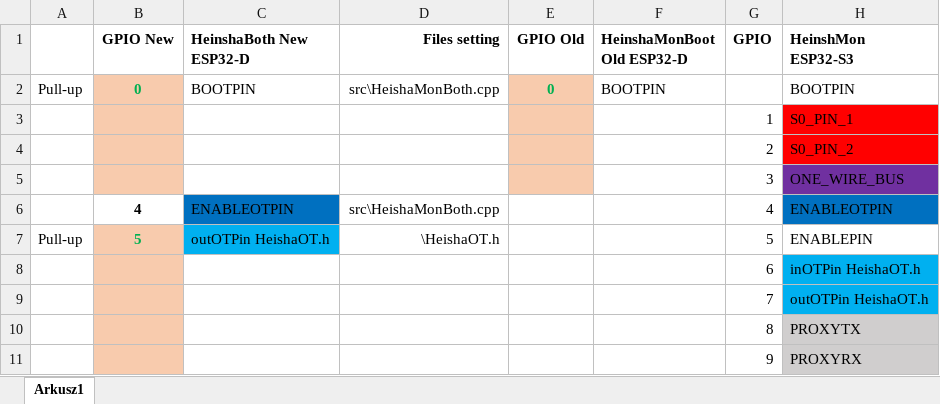
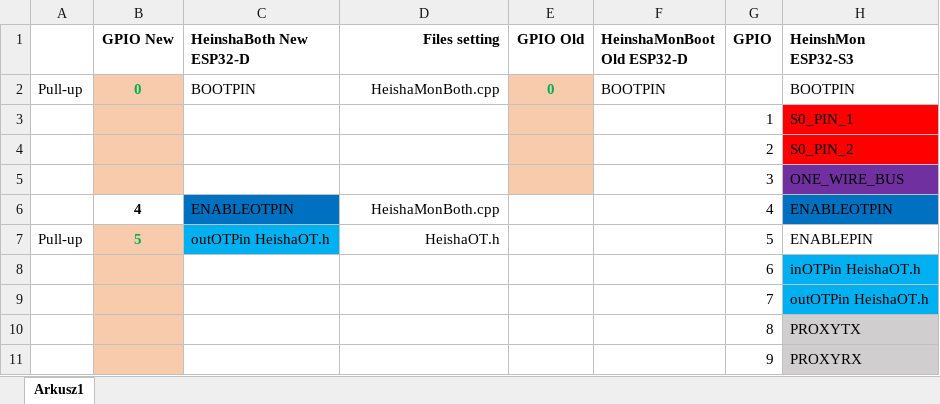
Before and after one commit to salakrzy/HeishaMonBoth, an Excel workbook: Doc/GPIO compare.xlsx, sheet Arkusz1, drawn as a sheet; only a part is shown; values as stored, in another font and other column widths than the file's, no borders; the diff covers the shown part only; the diff names each change by its address in the sheet, - before the commit and + after, or states it on an @@ line.

```diff
--- a/Doc/GPIO compare.xlsx (sheet Arkusz1)
+++ b/Doc/GPIO compare.xlsx (sheet Arkusz1)
-D2 (Files setting): src\HeishaMonBoth.cpp
+D2 (Files setting): HeishaMonBoth.cpp
-D6 (Files setting): src\HeishaMonBoth.cpp
+D6 (Files setting): HeishaMonBoth.cpp
-D7 (Files setting): \HeishaOT.h
+D7 (Files setting): HeishaOT.h
```
Also changed, not shown: 22 edited cells and cell formats elsewhere in this sheet, 32 other files.
